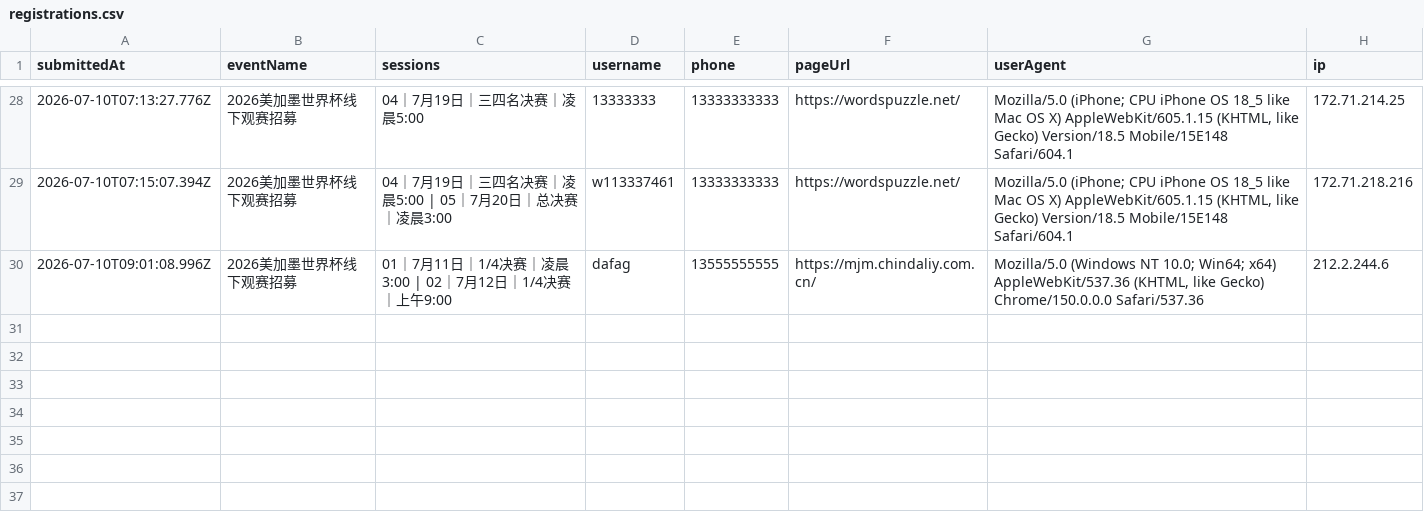
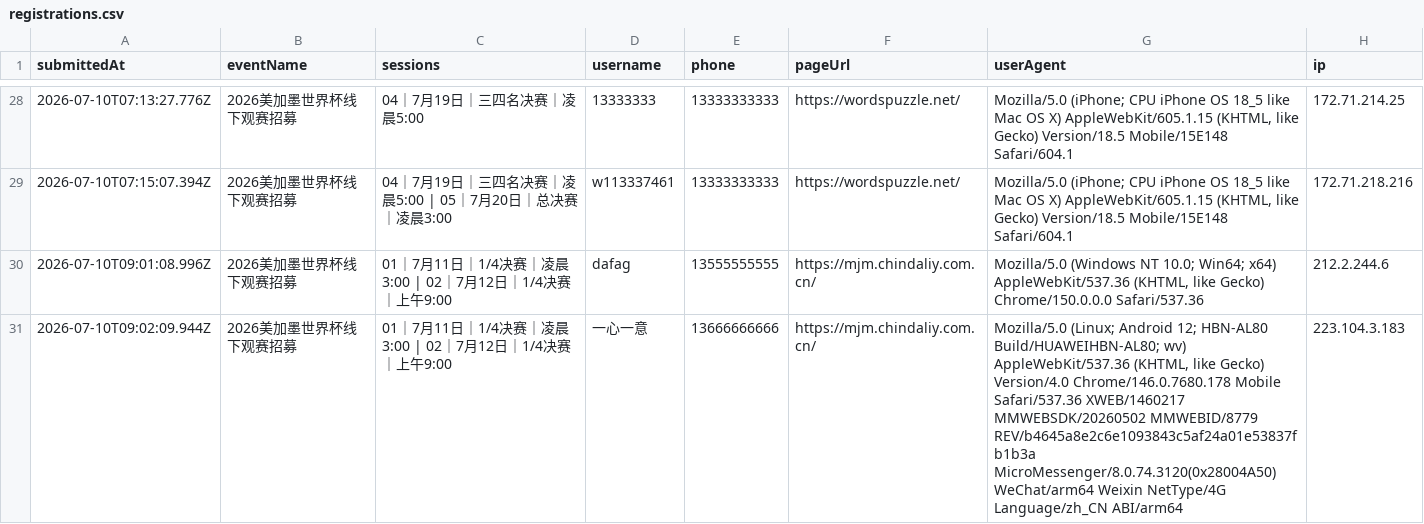
Before and after one commit to cicicrystal2026/huianshijiebeiguansai, a CSV file: data/registrations.csv, drawn as a sheet; only a part is shown, gaps mark what is left out; the diff names each change by its address in the sheet, - before the commit and + after, or states it on an @@ line.

Commit message:
Add signup: 一心一意

```diff
--- a/data/registrations.csv
+++ b/data/registrations.csv
+row 31: 2026-07-10T09:02:09.944Z | 2026美加墨世界杯线下观赛招募 | 01｜7月11日｜1/4决赛｜凌晨3:00 | 02｜7月12日｜1/4决赛｜上午9:00 | 一心一意 | 13666666666 | https://mjm.chindaliy.com.cn/ | Mozilla/5.0 (Linux; Android 12; HBN-AL80 Build/HUAWEIHBN-AL80; wv) AppleWebKit/537.36 (KHTML, like Gecko) Version/4.0 Chrome/146.0.7680.178 Mobile Safari/537.36 XWEB/1460217 MMWEBSDK/20260502 MMWEBID/8779 REV/b4645a8e2c6e1093843c5af24a01e53837fb1b3a MicroMessenger/8.0.74.3120(0x28004A50) WeChat/arm64 Weixin NetType/4G Language/zh_CN ABI/arm64 | 223.104.3.183
```
